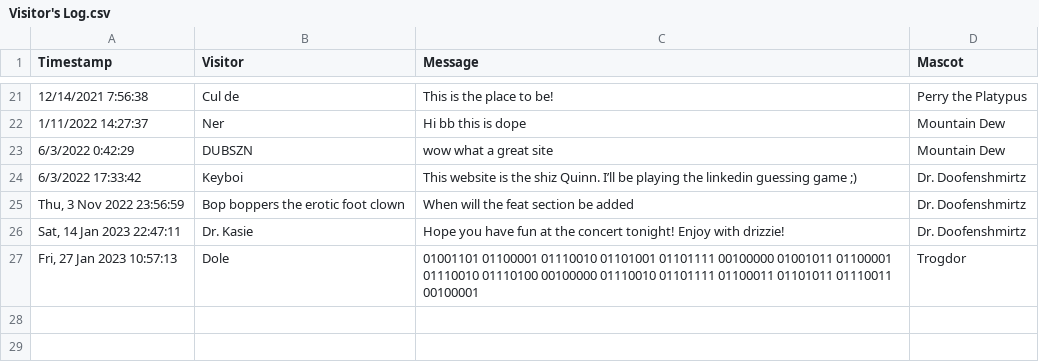
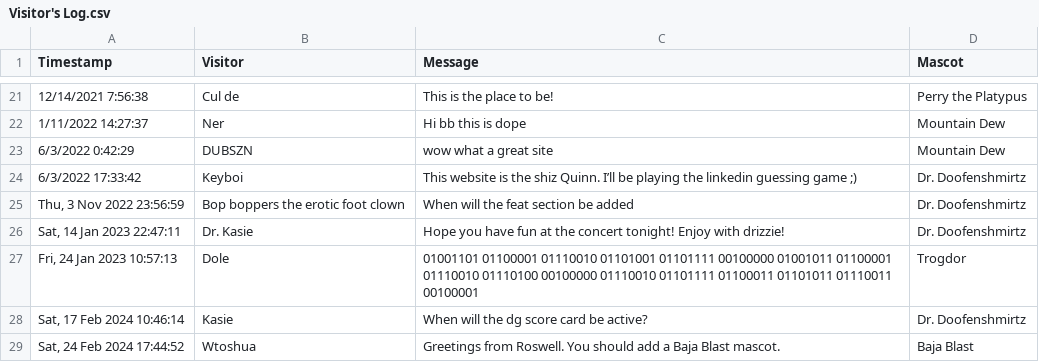
Before and after one commit to qknapper/qknapper.github.io, a CSV file: Visitor'sLog/Visitor's Log.csv, drawn as a sheet; only a part is shown, gaps mark what is left out.

Commit message:
visitors log

```diff
--- a/Visitor'sLog/Visitor's Log.csv
+++ b/Visitor'sLog/Visitor's Log.csv
@@ -26,2 +26,4 @@ Timestamp,Visitor,Message,Mascot
 "Sat, 14 Jan 2023 22:47:11",Dr. Kasie,Hope you have fun at the concert tonight! Enjoy with drizzie!,Dr. Doofenshmirtz
-"Fri, 27 Jan 2023 10:57:13",Dole,01001101 01100001 01110010 01101001 01101111 00100000 01001011 01100001 01110010 01110100 00100000 01110010 01101111 01100011 01101011 01110011 00100001 ,Trogdor
+"Fri, 24 Jan 2023 10:57:13",Dole,01001101 01100001 01110010 01101001 01101111 00100000 01001011 01100001 01110010 01110100 00100000 01110010 01101111 01100011 01101011 01110011 00100001 ,Trogdor
+"Sat, 17 Feb 2024 10:46:14",Kasie,When will the dg score card be active?,Dr. Doofenshmirtz
+"Sat, 24 Feb 2024 17:44:52",Wtoshua,Greetings from Roswell. You should add a Baja Blast mascot.,Baja Blast
```
Also changed, not shown: 2 other files.
